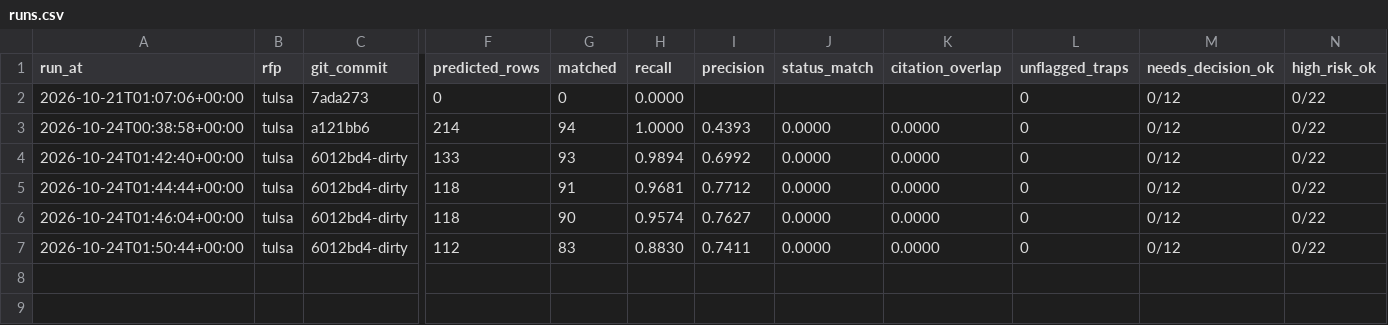
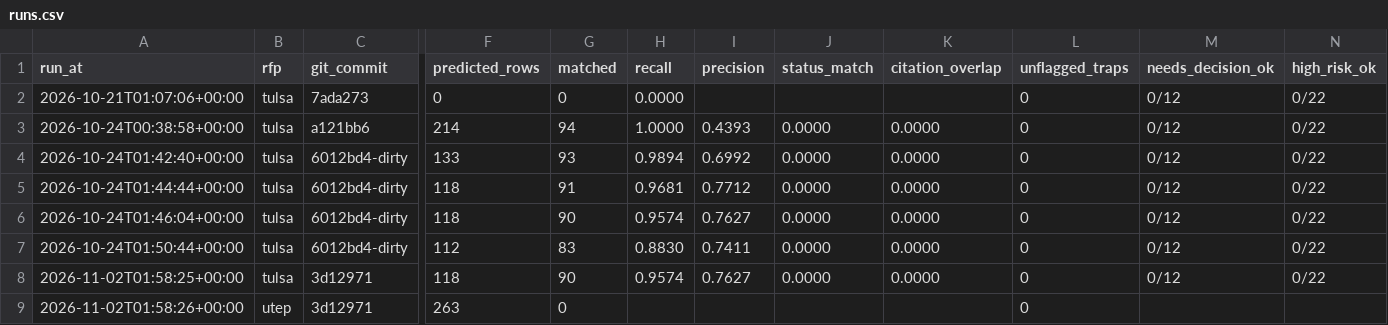
Before and after one commit to chirayu-betkekar01/rfp-bid-qualification, a CSV file: eval/runs.csv, drawn as a sheet; only a part is shown, gaps mark what is left out; rows hold the shown columns only; the diff names each change by its address in the sheet, - before the commit and + after, or states it on an @@ line.

```diff
--- a/eval/runs.csv
+++ b/eval/runs.csv
+row 8: 2026-11-02T01:58:25+00:00 | tulsa | 3d12971 | 118 | 90 | 0.9574 | 0.7627 | 0.0000 | 0.0000 | 0 | 0/12 | 0/22
+row 9: 2026-11-02T01:58:26+00:00 | utep | 3d12971 | 263 | 0 |  |  |  |  | 0
```
